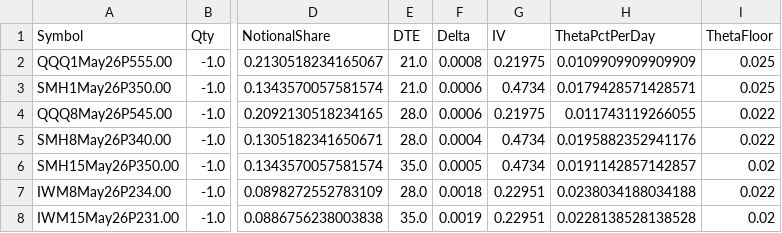
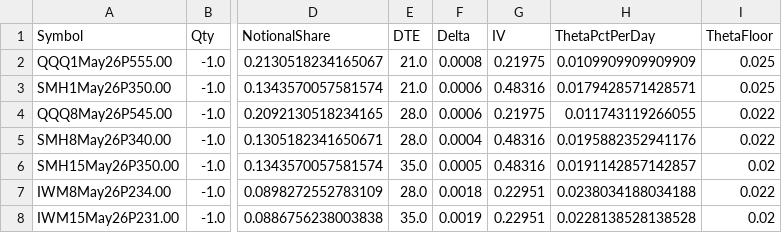
Before and after one commit to mingchen112001-crypto/csv-dashboard, a CSV file: data/web_top_trim.csv, drawn as a sheet; only a part is shown, gaps mark what is left out; the diff names each change by its address in the sheet, - before the commit and + after, or states it on an @@ line.

```diff
--- a/data/web_top_trim.csv
+++ b/data/web_top_trim.csv
-G3 (IV): 0.4734
+G3 (IV): 0.48316
-G5:G6 (IV): 0.4734
+G5:G6 (IV): 0.48316
```
Also changed, not shown: data/web_portfolio_summary.csv.
